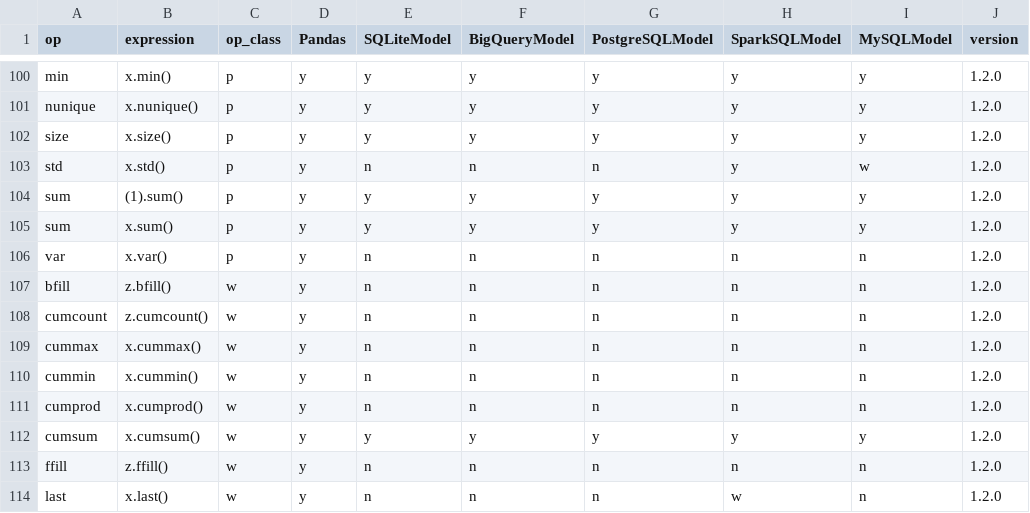
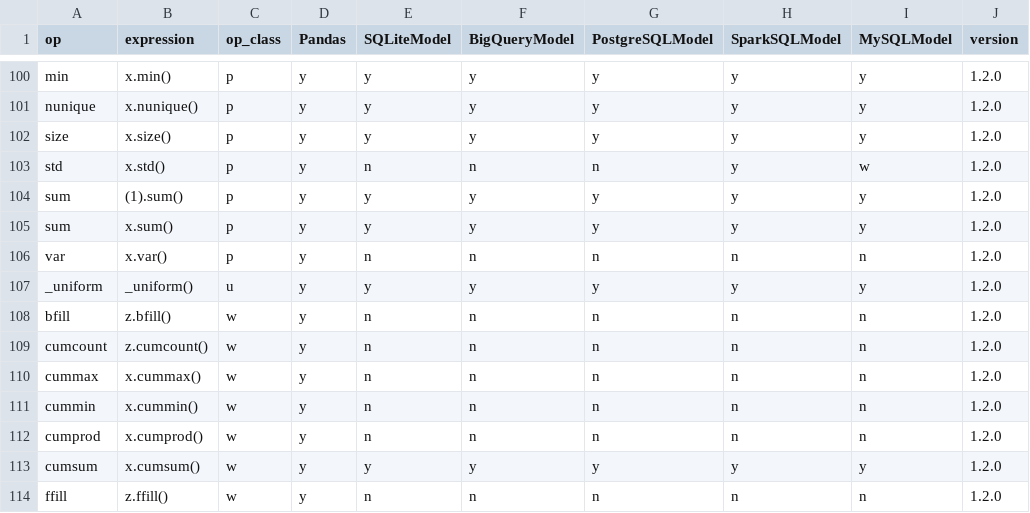
Before and after one commit to WinVector/data_algebra, a CSV file: Examples/Methods/op_catalog.csv, drawn as a sheet; only a part is shown, gaps mark what is left out; the shorter side is filled out with more unchanged rows; the diff names each change by its address in the sheet, - before the commit and + after, or states it on an @@ line.

Commit message:
add _uniform() to test paths

```diff
--- a/Examples/Methods/op_catalog.csv
+++ b/Examples/Methods/op_catalog.csv
+row 107: _uniform | _uniform() | u | y | y | y | y | y | y | 1.2.0
```
Also changed, not shown: 7 other files.
